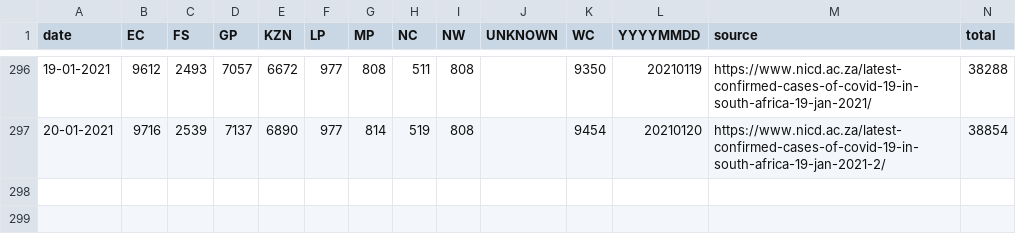
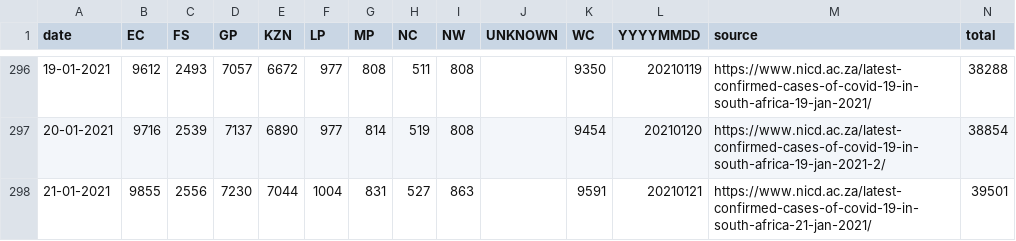
Before and after one commit to SimonRosen173/Covid19SAData_Data, a CSV file: data/scraped/covid19za_provincial_cumulative_timeline_deaths.csv, drawn as a sheet; only a part is shown, gaps mark what is left out.

```diff
--- a/data/scraped/covid19za_provincial_cumulative_timeline_deaths.csv
+++ b/data/scraped/covid19za_provincial_cumulative_timeline_deaths.csv
@@ -297 +297,2 @@ date,EC,FS,GP,KZN,LP,MP,NC,NW,UNKNOWN,WC,YYYYMMDD,source,total
 20-01-2021,9716,2539,7137,6890,977,814,519,808,,9454,20210120,https://www.nicd.ac.za/latest-confirmed-cases-of-covid-19-in-south-africa-19-jan-2021-2/,38854
+21-01-2021,9855,2556,7230,7044,1004,831,527,863,,9591,20210121,https://www.nicd.ac.za/latest-confirmed-cases-of-covid-19-in-south-africa-21-jan-2021/,39501
```
Also changed, not shown: data/sa/all_cum_data.csv, data/sa/all_daily_data.csv, 8 other files.
